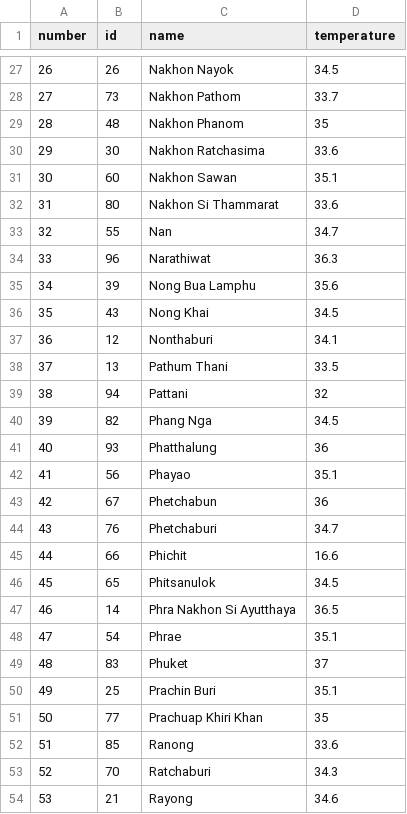
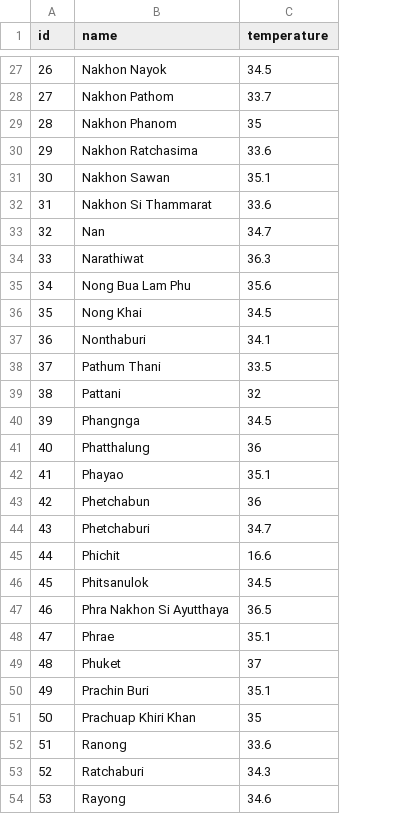
Before and after one commit to Hori-z0n/Weather, a CSV file: testprovince.csv, drawn as a sheet; only a part is shown, gaps mark what is left out; removed rows and columns are numbered as before the commit, all else as after; the diff covers the shown part only; the diff names each change by its address in the sheet, - before the commit and + after, or states it on an @@ line.

```diff
--- a/testprovince.csv
+++ b/testprovince.csv
-column A (number), rows 27-30: 26 | 27 | 28 | 29; rows 32-39: 31 | 32 | 33 | 34 | 35 | 36 | 37 | 38; rows 41-54: 40 | 41 | 42 | 43 | 44 | 45 | 46 | 47 | 48 | 49 | 50 | 51 | 52 | 53
-A28 (id): 73
+A28 (id): 27
-A29 (id): 48
+A29 (id): 28
+row 30: 29 | Nakhon Ratchasima | 33.6
-B31 (name): Nakhon Ratchasima
+B31 (name): Nakhon Sawan
-C31 (temperature): 33.6
+C31 (temperature): 35.1
-row 31: 30 | 60 | Nakhon Sawan | 35.1
-A32 (id): 80
+A32 (id): 31
-A33 (id): 55
+A33 (id): 32
-A34 (id): 96
+A34 (id): 33
-A35 (id): 39
+A35 (id): 34
-B35 (name): Nong Bua Lamphu
+B35 (name): Nong Bua Lam Phu
-A36 (id): 43
+A36 (id): 35
-A37 (id): 12
+A37 (id): 36
-A38 (id): 13
+A38 (id): 37
-A39 (id): 94
+A39 (id): 38
-row 40: 39 | 82 | Phang Nga | 34.5
+row 40: 39 | Phangnga | 34.5
-A41 (id): 93
+A41 (id): 40
-A42 (id): 56
+A42 (id): 41
-A43 (id): 67
+A43 (id): 42
-A44 (id): 76
+A44 (id): 43
-A45 (id): 66
+A45 (id): 44
-A46 (id): 65
+A46 (id): 45
-A47 (id): 14
+A47 (id): 46
-A48 (id): 54
+A48 (id): 47
-A49 (id): 83
+A49 (id): 48
-A50 (id): 25
+A50 (id): 49
-A51 (id): 77
+A51 (id): 50
-A52 (id): 85
+A52 (id): 51
-A53 (id): 70
+A53 (id): 52
-A54 (id): 21
+A54 (id): 53
```
Also changed, not shown: 12 added rows, 12 removed rows and 39 edited cells elsewhere in this file.
